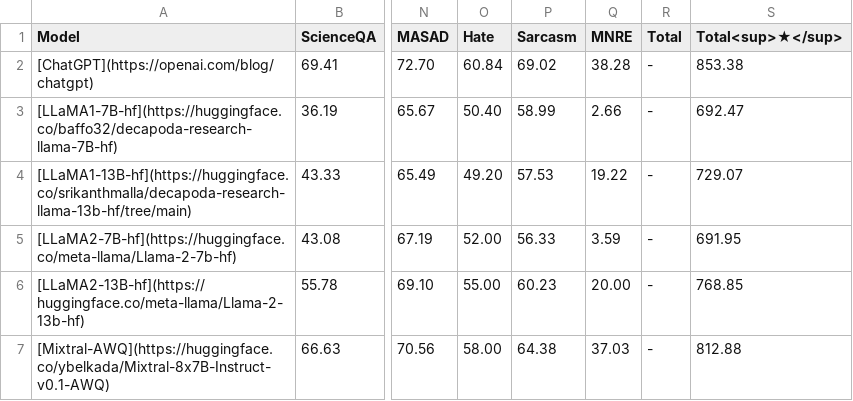
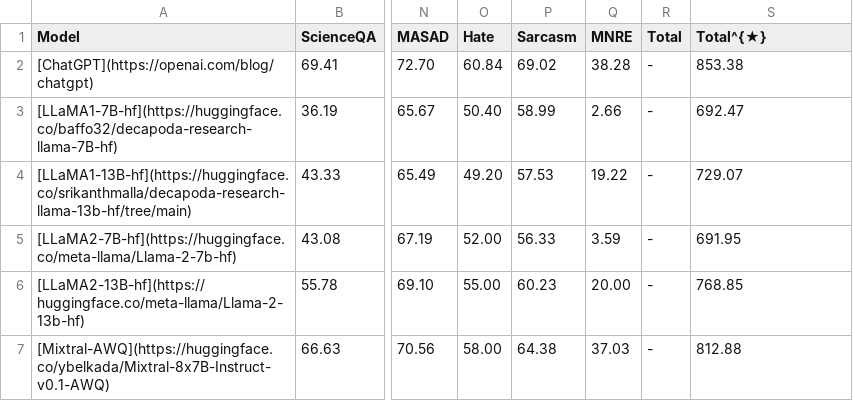
Before and after one commit to declare-lab/MM-InstructEval, a CSV file: docs/best_performance.csv, drawn as a sheet; only a part is shown, gaps mark what is left out; the diff names each change by its address in the sheet, - before the commit and + after, or states it on an @@ line.

Commit message:
Update best_performance.csv

```diff
--- a/docs/best_performance.csv
+++ b/docs/best_performance.csv
-S1: Total<sup>★</sup>
+S1: Total^{★}
```
